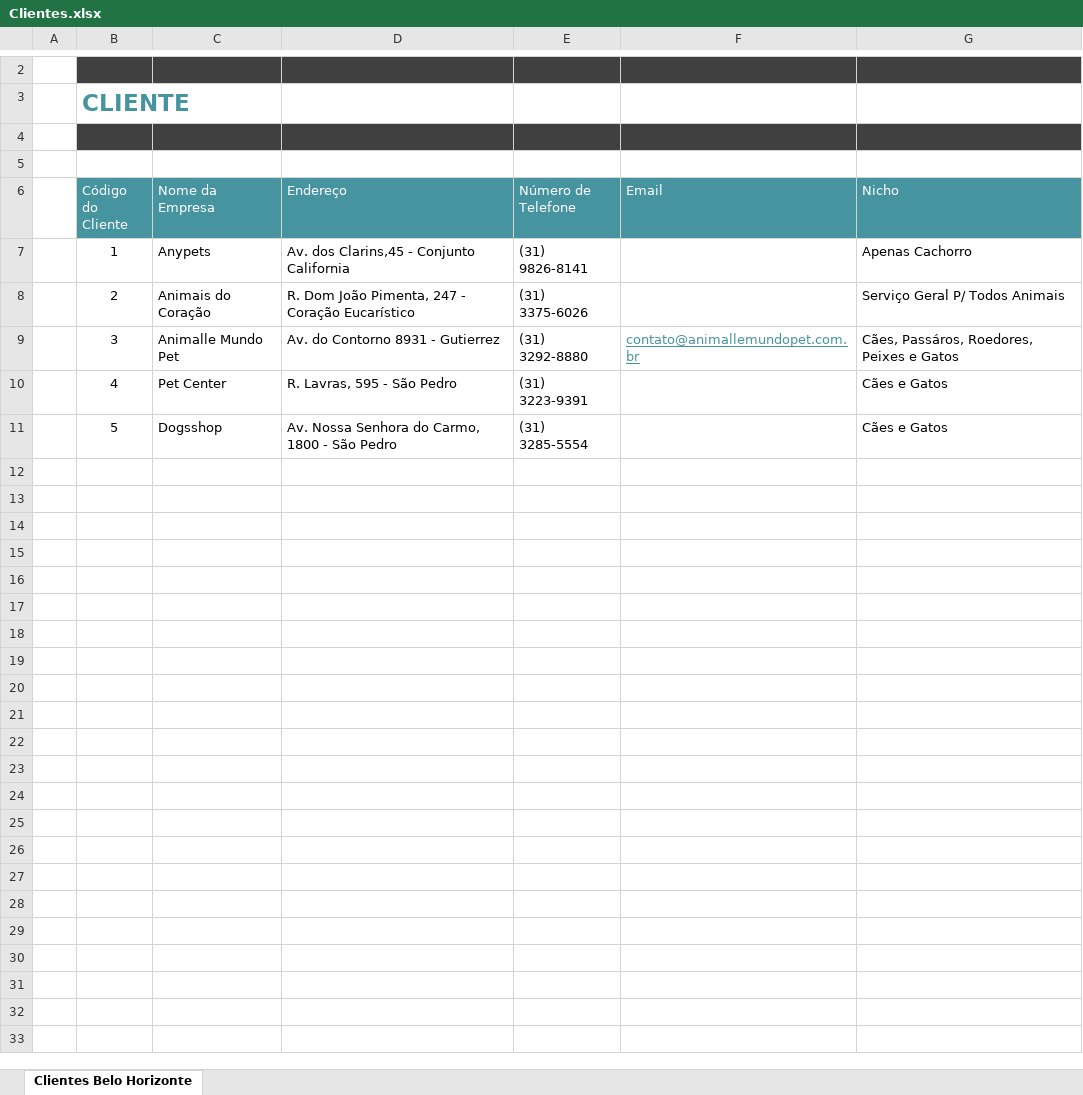
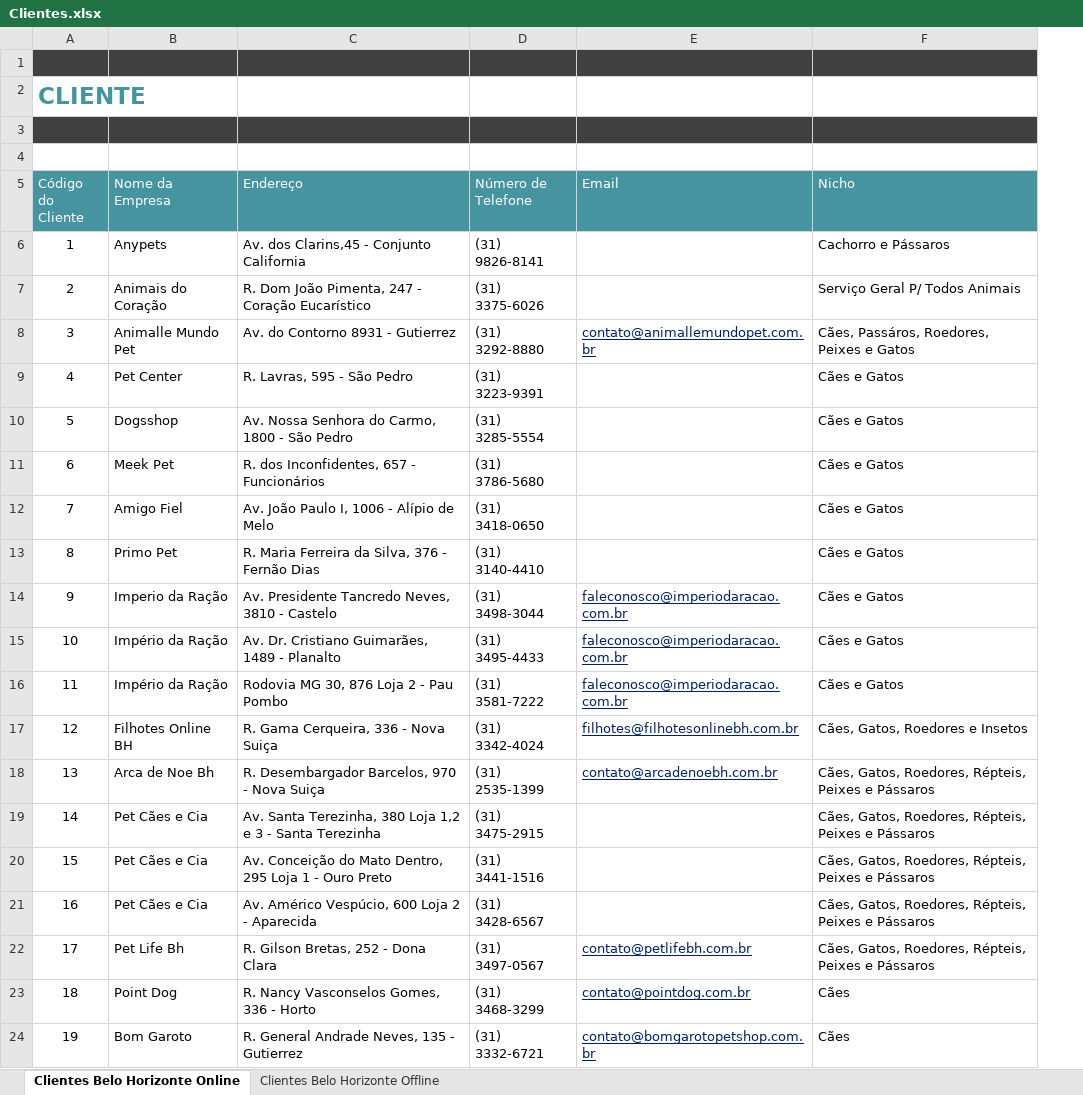
Before and after one commit to crashforce/portalpet, an Excel workbook: Clientes.xlsx, sheet Clientes Belo Horizonte Online, drawn as a sheet; only a part is shown, gaps mark what is left out; values as stored, in another font and other column widths than the file's, no borders; table styles not drawn; removed rows and columns are numbered as before the commit, all else as after; the diff covers the shown part only; the diff names each change by its address in the sheet, - before the commit and + after, or states it on an @@ line.

Commit message:
Atualizada Planilha Online

```diff
--- a/Clientes.xlsx (sheet Clientes Belo Horizonte Online)
+++ b/Clientes.xlsx (sheet Clientes Belo Horizonte Online)
-sheet tab: Clientes Belo Horizonte
+sheet tab: Clientes Belo Horizonte Online
+sheet tab: Clientes Belo Horizonte Offline
-column A, empty
-F6 (Nicho): Apenas Cachorro
+F6 (Nicho): Cachorro e Pássaros
-E8 text colour: #4794A1
+E8 text colour: #002060
+row 11: 6 | Meek Pet | R. dos Inconfidentes, 657 - Funcionários | (31) 3786-5680 |  | Cães e Gatos
+row 12: 7 | Amigo Fiel | Av. João Paulo I, 1006 - Alípio de Melo | (31) 3418-0650 |  | Cães e Gatos
+row 13: 8 | Primo Pet | R. Maria Ferreira da Silva, 376 - Fernão Dias | (31) 3140-4410 |  | Cães e Gatos
+row 14: 9 | Imperio da Ração | Av. Presidente Tancredo Neves, 3810 - Castelo | (31) 3498-3044 | faleconosco@imperiodaracao.com.br | Cães e Gatos
+row 15: 10 | Império da Ração | Av. Dr. Cristiano Guimarães, 1489 - Planalto | (31) 3495-4433 | faleconosco@imperiodaracao.com.br | Cães e Gatos
+row 16: 11 | Império da Ração | Rodovia MG 30, 876 Loja 2 - Pau Pombo | (31) 3581-7222 | faleconosco@imperiodaracao.com.br | Cães e Gatos
+row 17: 12 | Filhotes Online BH | R. Gama Cerqueira, 336 - Nova Suiça | (31) 3342-4024 | filhotes@filhotesonlinebh.com.br | Cães, Gatos, Roedores e Insetos
+row 18: 13 | Arca de Noe Bh | R. Desembargador Barcelos, 970 - Nova Suiça | (31) 2535-1399 | contato@arcadenoebh.com.br | Cães, Gatos, Roedores, Répteis, Peixes e Pássaros
+row 19: 14 | Pet Cães e Cia | Av. Santa Terezinha, 380 Loja 1,2 e 3 - Santa Terezinha | (31) 3475-2915 |  | Cães, Gatos, Roedores, Répteis, Peixes e Pássaros
+row 20: 15 | Pet Cães e Cia | Av. Conceição do Mato Dentro, 295 Loja 1 - Ouro Preto | (31) 3441-1516 |  | Cães, Gatos, Roedores, Répteis, Peixes e Pássaros
+row 21: 16 | Pet Cães e Cia | Av. Américo Vespúcio, 600 Loja 2 - Aparecida | (31) 3428-6567 |  | Cães, Gatos, Roedores, Répteis, Peixes e Pássaros
+row 22: 17 | Pet Life Bh | R. Gilson Bretas, 252 - Dona Clara | (31) 3497-0567 | contato@petlifebh.com.br | Cães, Gatos, Roedores, Répteis, Peixes e Pássaros
+row 23: 18 | Point Dog | R. Nancy Vasconselos Gomes, 336 - Horto | (31) 3468-3299 | contato@pointdog.com.br | Cães
+row 24: 19 | Bom Garoto | R. General Andrade Neves, 135 - Gutierrez | (31) 3332-6721 | contato@bomgarotopetshop.com.br | Cães
```
Also changed, not shown: 13 added rows and 1 removed row elsewhere in this sheet.
